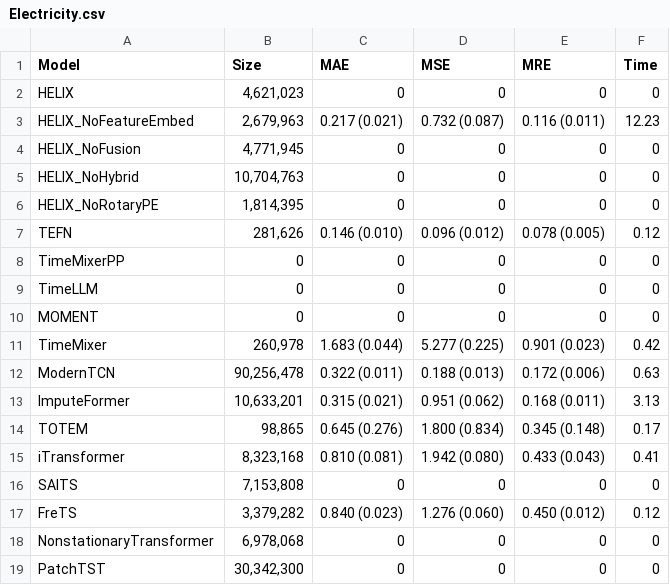
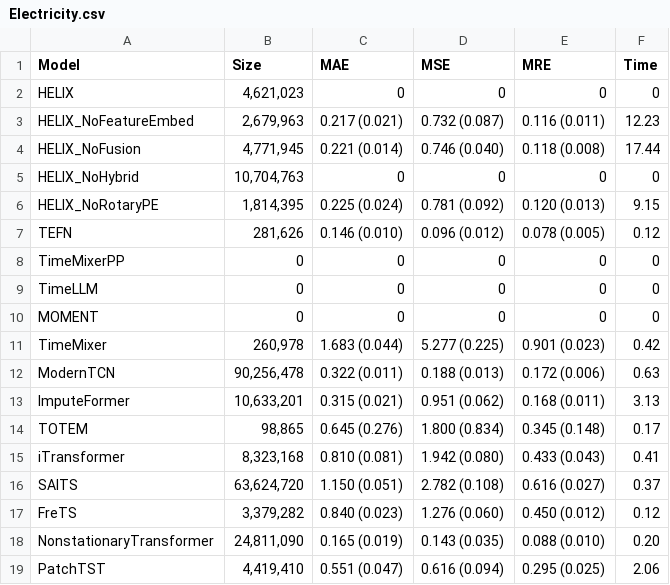
Before and after one commit to milaogou/HELIX, a CSV file: benchmark_code/reproduce_imputation/results_csv/imputation/point01/Electricity.csv, drawn as a sheet.

```diff
--- a/benchmark_code/reproduce_imputation/results_csv/imputation/point01/Electricity.csv
+++ b/benchmark_code/reproduce_imputation/results_csv/imputation/point01/Electricity.csv
@@ -3,5 +3,5 @@ HELIX,"4,621,023",0,0,0,0
 HELIX_NoFeatureEmbed,"2,679,963",0.217 (0.021),0.732 (0.087),0.116 (0.011),12.23
-HELIX_NoFusion,"4,771,945",0,0,0,0
+HELIX_NoFusion,"4,771,945",0.221 (0.014),0.746 (0.040),0.118 (0.008),17.44
 HELIX_NoHybrid,"10,704,763",0,0,0,0
-HELIX_NoRotaryPE,"1,814,395",0,0,0,0
+HELIX_NoRotaryPE,"1,814,395",0.225 (0.024),0.781 (0.092),0.120 (0.013),9.15
 TEFN,"281,626",0.146 (0.010),0.096 (0.012),0.078 (0.005),0.12
@@ -15,5 +15,5 @@ TOTEM,"98,865",0.645 (0.276),1.800 (0.834),0.345 (0.148),0.17
 iTransformer,"8,323,168",0.810 (0.081),1.942 (0.080),0.433 (0.043),0.41
-SAITS,"7,153,808",0,0,0,0
+SAITS,"63,624,720",1.150 (0.051),2.782 (0.108),0.616 (0.027),0.37
 FreTS,"3,379,282",0.840 (0.023),1.276 (0.060),0.450 (0.012),0.12
-NonstationaryTransformer,"6,978,068",0,0,0,0
-PatchTST,"30,342,300",0,0,0,0
+NonstationaryTransformer,"24,811,090",0.165 (0.019),0.143 (0.035),0.088 (0.010),0.20
+PatchTST,"4,419,410",0.551 (0.047),0.616 (0.094),0.295 (0.025),2.06
```
Also changed, not shown: benchmark_code/reproduce_imputation/results_csv/imputation/block05/rankings_detailed.csv, benchmark_code/reproduce_imputation/results_csv/imputation/point01/rankings_detailed.csv, 56 other files.
